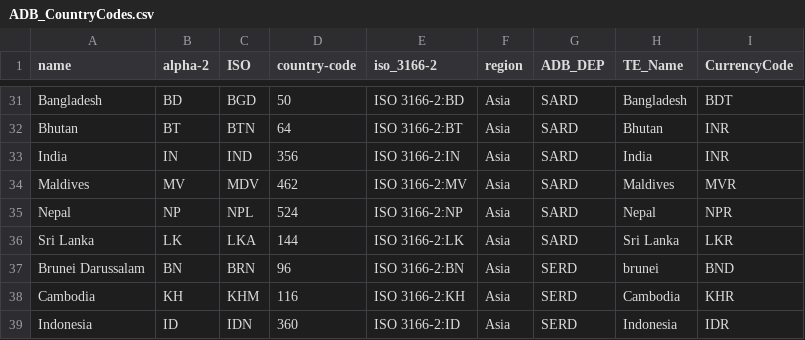
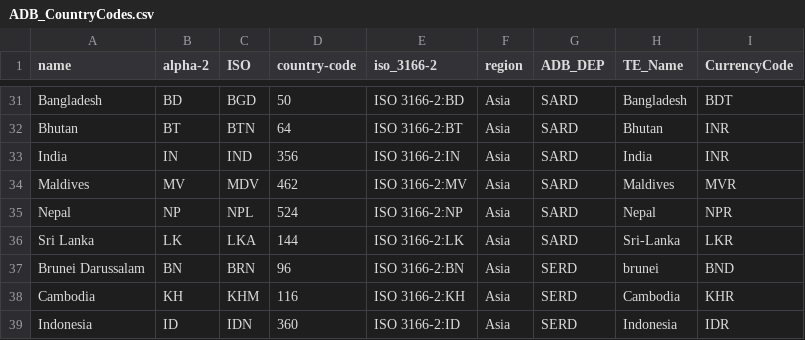
Before and after one commit to DigitalAgricultureAsia/FoodSecurityTracker, a CSV file: data/ADB_CountryCodes.csv, drawn as a sheet; only a part is shown, gaps mark what is left out.

```diff
--- a/data/ADB_CountryCodes.csv
+++ b/data/ADB_CountryCodes.csv
@@ -35,3 +35,3 @@ Maldives,MV,MDV,462,ISO 3166-2:MV,Asia,SARD,Maldives,MVR,,,,,,,,,,,
 Nepal,NP,NPL,524,ISO 3166-2:NP,Asia,SARD,Nepal,NPR,,,,,,,,,,,
-Sri Lanka,LK,LKA,144,ISO 3166-2:LK,Asia,SARD,Sri Lanka,LKR,,,,,,,,,,,
+Sri Lanka,LK,LKA,144,ISO 3166-2:LK,Asia,SARD,Sri-Lanka,LKR,,,,,,,,,,,
 Brunei Darussalam,BN,BRN,96,ISO 3166-2:BN,Asia,SERD,brunei,BND,,,,,,,,,,,
```
Also changed, not shown: 2 other files.
